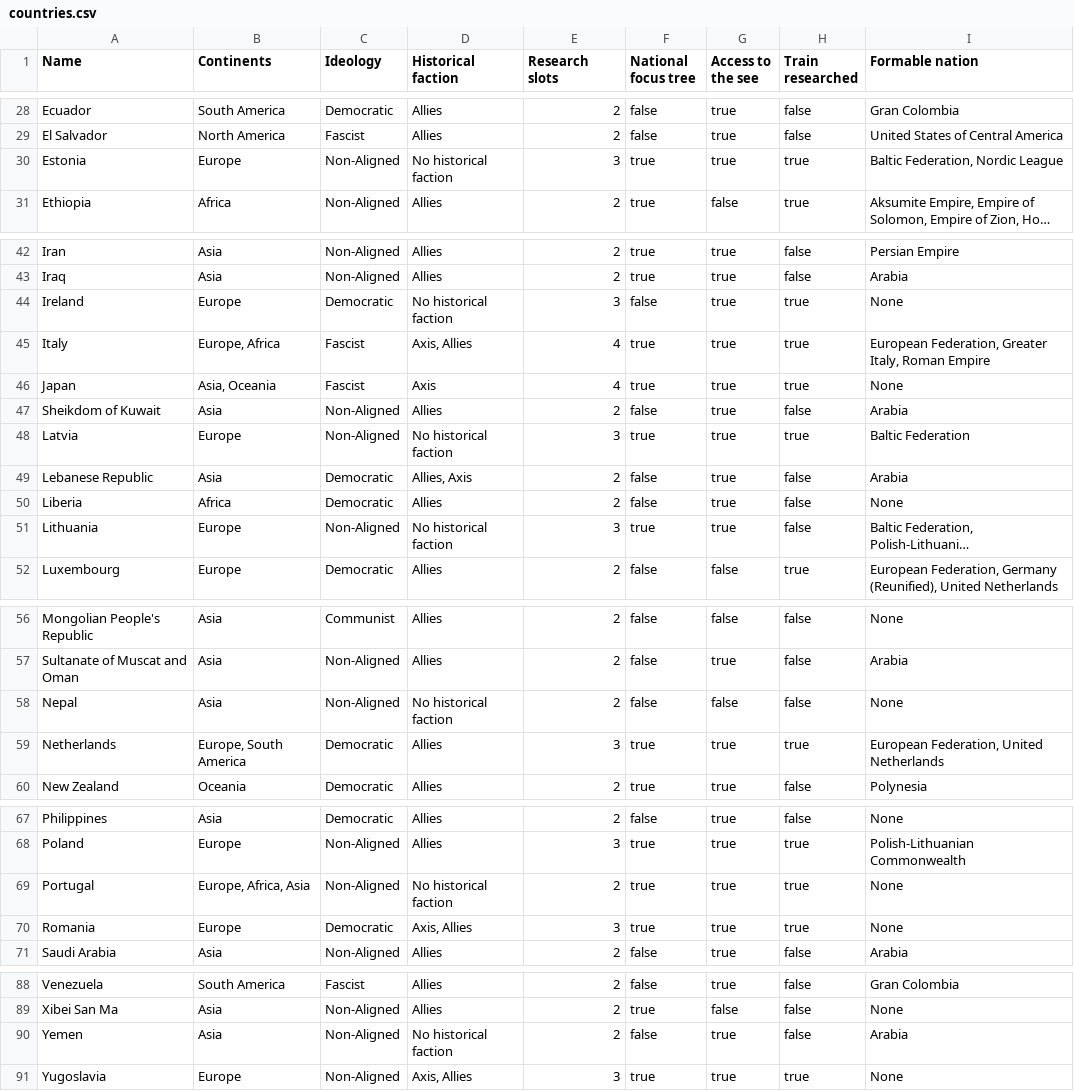
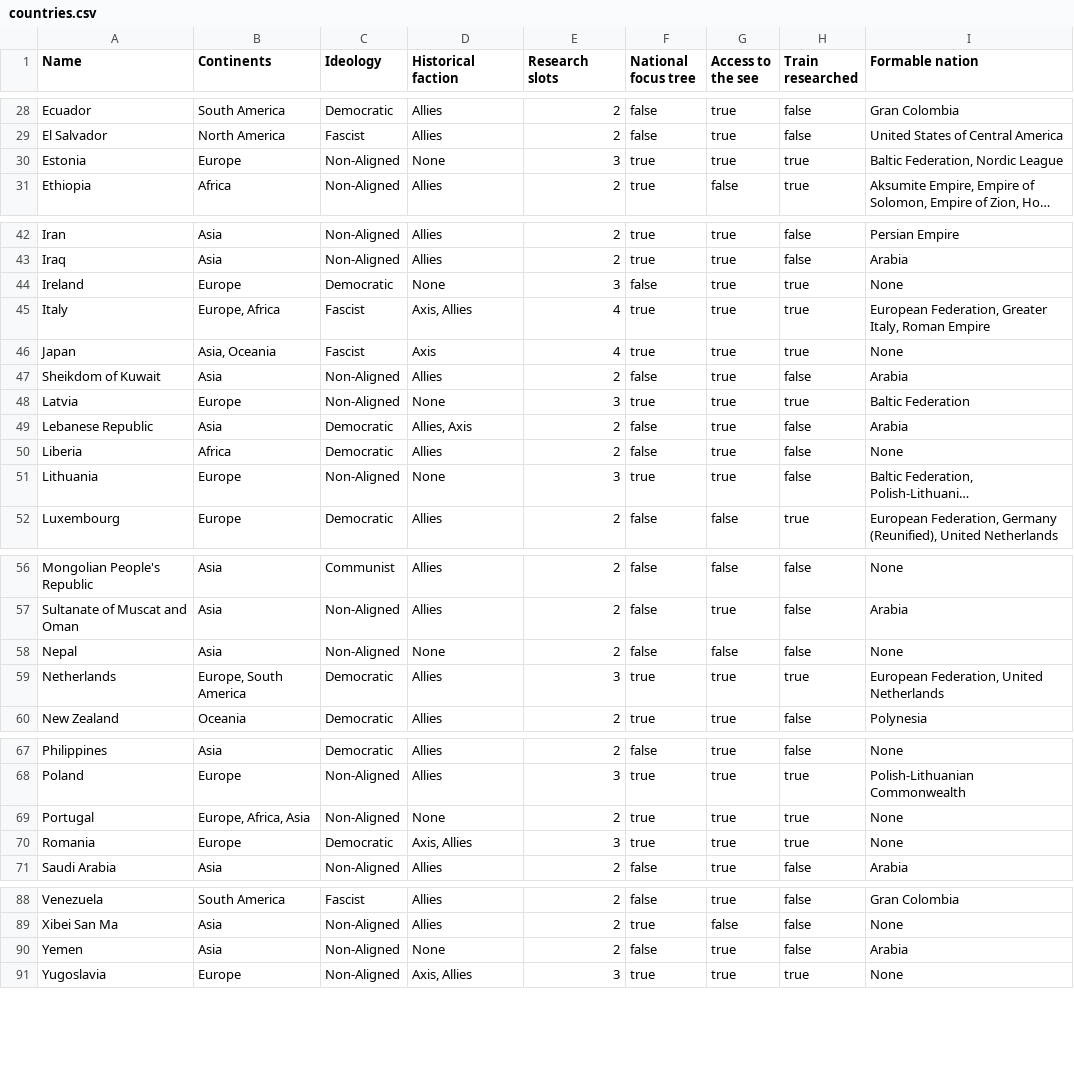
Before and after one commit to Sekanko/Hoidle, a CSV file: hoidle-data-updater/src/main/resources/countries.csv, drawn as a sheet; only a part is shown, gaps mark what is left out; long unchanged cells end in …; the diff covers the shown part only; the diff names each change by its address in the sheet, - before the commit and + after, or states it on an @@ line.

```diff
--- a/hoidle-data-updater/src/main/resources/countries.csv
+++ b/hoidle-data-updater/src/main/resources/countries.csv
-D30 (Historical faction): No historical faction
+D30 (Historical faction): None
-D44 (Historical faction): No historical faction
+D44 (Historical faction): None
-D48 (Historical faction): No historical faction
+D48 (Historical faction): None
-D51 (Historical faction): No historical faction
+D51 (Historical faction): None
-D58 (Historical faction): No historical faction
+D58 (Historical faction): None
-D69 (Historical faction): No historical faction
+D69 (Historical faction): None
-D90 (Historical faction): No historical faction
+D90 (Historical faction): None
```
Also changed, not shown: 18 edited cells elsewhere in this file, 11 other files.
